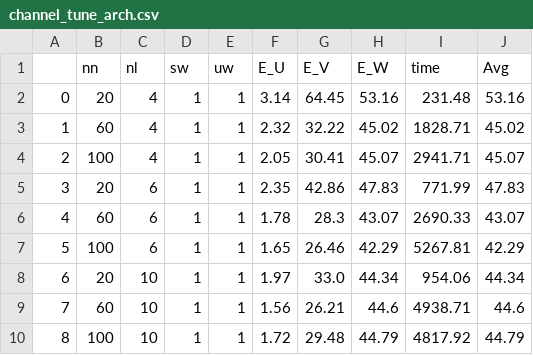
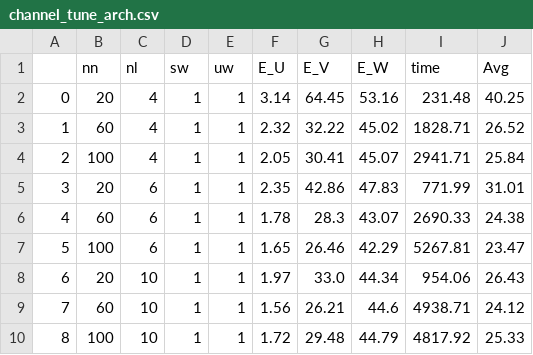
Before and after one commit to Fantasy98/Physics-informed-deep-learning-applications-to-experimental-fluid-mechanics, a CSV file: mi_channel/finetuning/channel_tune_arch.csv, drawn as a sheet.

Commit message:
Update the finetuning results for the channel

```diff
--- a/mi_channel/finetuning/channel_tune_arch.csv
+++ b/mi_channel/finetuning/channel_tune_arch.csv
@@ -1,10 +1,10 @@
 ,nn,nl,sw,uw,E_U,E_V,E_W,time,Avg
-0,20,4,1,1,3.14,64.45,53.16,231.48,53.16
-1,60,4,1,1,2.32,32.22,45.02,1828.71,45.02
-2,100,4,1,1,2.05,30.41,45.07,2941.71,45.07
-3,20,6,1,1,2.35,42.86,47.83,771.99,47.83
-4,60,6,1,1,1.78,28.3,43.07,2690.33,43.07
-5,100,6,1,1,1.65,26.46,42.29,5267.81,42.29
-6,20,10,1,1,1.97,33.0,44.34,954.06,44.34
-7,60,10,1,1,1.56,26.21,44.6,4938.71,44.6
-8,100,10,1,1,1.72,29.48,44.79,4817.92,44.79
+0,20,4,1,1,3.14,64.45,53.16,231.48,40.25
+1,60,4,1,1,2.32,32.22,45.02,1828.71,26.52
+2,100,4,1,1,2.05,30.41,45.07,2941.71,25.84
+3,20,6,1,1,2.35,42.86,47.83,771.99,31.01
+4,60,6,1,1,1.78,28.3,43.07,2690.33,24.38
+5,100,6,1,1,1.65,26.46,42.29,5267.81,23.47
+6,20,10,1,1,1.97,33.0,44.34,954.06,26.43
+7,60,10,1,1,1.56,26.21,44.6,4938.71,24.12
+8,100,10,1,1,1.72,29.48,44.79,4817.92,25.33
```
Also changed, not shown: 33 other files.
